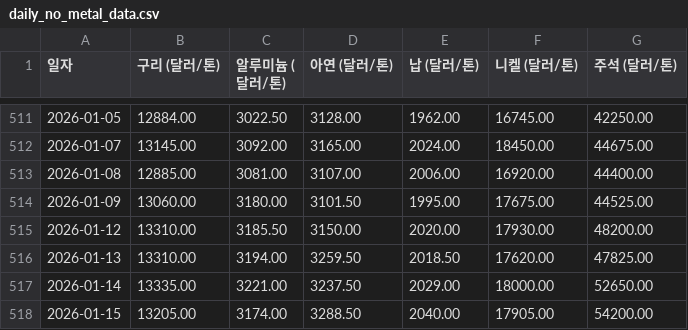
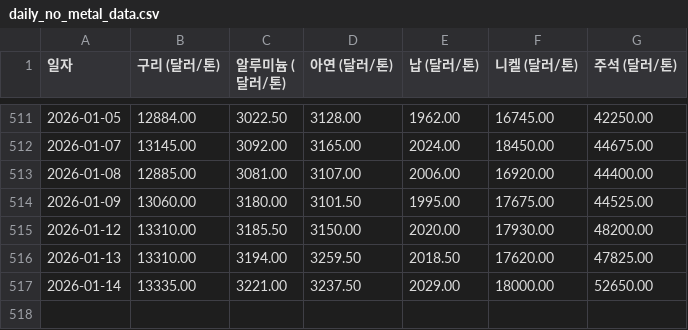
Before and after one commit to ko-hoon/price-dashboard, a CSV file: data/daily_no_metal_data.csv, drawn as a sheet; only a part is shown, gaps mark what is left out; the diff names each change by its address in the sheet, - before the commit and + after, or states it on an @@ line.

```diff
--- a/data/daily_no_metal_data.csv
+++ b/data/daily_no_metal_data.csv
-row 518: 2026-01-15 | 13205.00 | 3174.00 | 3288.50 | 2040.00 | 17905.00 | 54200.00
```
Also changed, not shown: data/daily_oil_data.csv, data/dollar_won_rate_data.csv, 2 other files.
